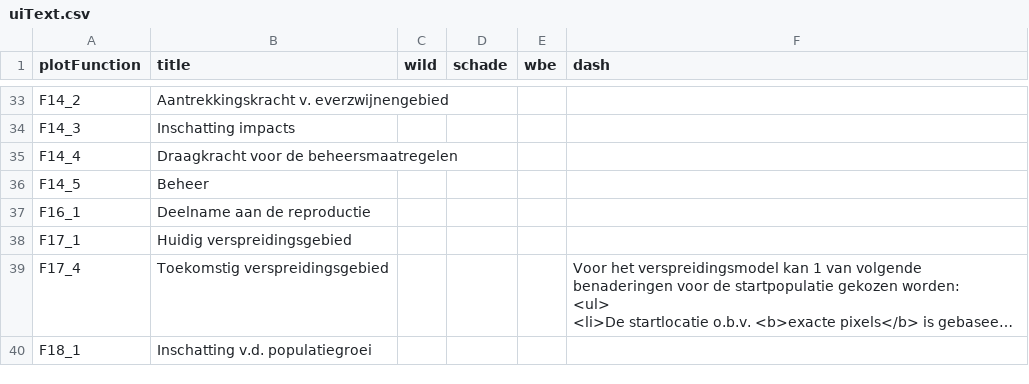
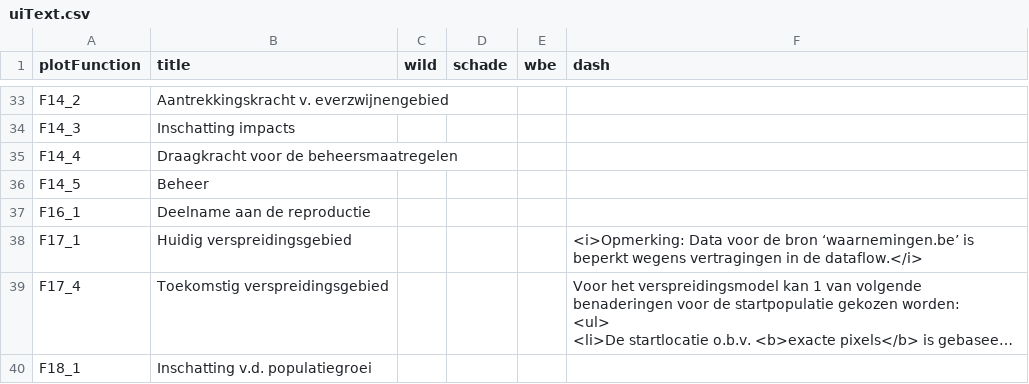
Before and after one commit to inbo/reporting-rshiny-grofwildjacht, a CSV file: reporting-grofwild/inst/extdata/uiText.csv, drawn as a sheet; only a part is shown, gaps mark what is left out; long unchanged cells end in …; the diff names each change by its address in the sheet, - before the commit and + after, or states it on an @@ line.

Commit message:
add disclaimer + filter bron - fix #335

```diff
--- a/reporting-grofwild/inst/extdata/uiText.csv
+++ b/reporting-grofwild/inst/extdata/uiText.csv
-F38 (dash): (empty)
+F38 (dash): <i>Opmerking: Data voor de bron ‘waarnemingen.be’ is beperkt wegens vertragingen in de dataflow.</i>
```
Also changed, not shown: 2 other files.
